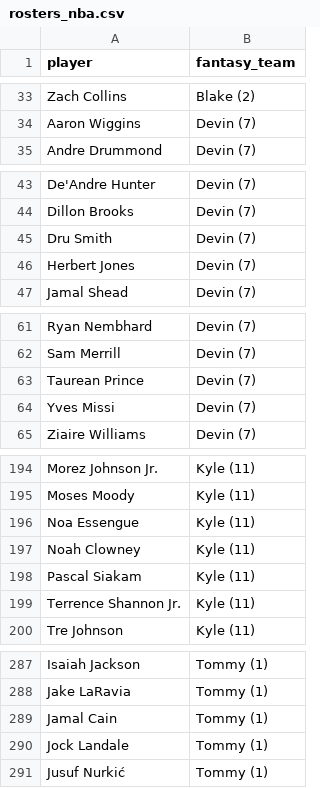
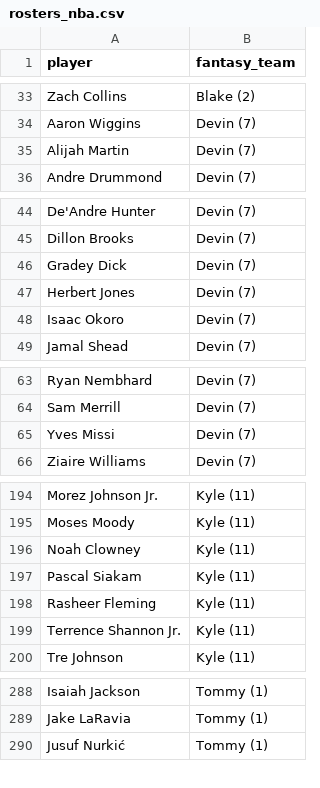
Before and after one commit to kyeill/dynasty, a CSV file: output/rosters_nba.csv, drawn as a sheet; only a part is shown, gaps mark what is left out; the diff covers the shown part only.

```diff
--- a/output/rosters_nba.csv
+++ b/output/rosters_nba.csv
@@ -34,2 +34,3 @@ Zach Collins,Blake (2)
 Aaron Wiggins,Devin (7)
+Alijah Martin,Devin (7)
 Andre Drummond,Devin (7)
@@ -44,4 +45,5 @@ De'Andre Hunter,Devin (7)
 Dillon Brooks,Devin (7)
-Dru Smith,Devin (7)
+Gradey Dick,Devin (7)
 Herbert Jones,Devin (7)
+Isaac Okoro,Devin (7)
 Jamal Shead,Devin (7)
@@ -62,3 +64,2 @@ Ryan Nembhard,Devin (7)
 Sam Merrill,Devin (7)
-Taurean Prince,Devin (7)
 Yves Missi,Devin (7)
@@ -195,5 +195,5 @@ Morez Johnson Jr.,Kyle (11)
 Moses Moody,Kyle (11)
-Noa Essengue,Kyle (11)
 Noah Clowney,Kyle (11)
 Pascal Siakam,Kyle (11)
+Rasheer Fleming,Kyle (11)
 Terrence Shannon Jr.,Kyle (11)
@@ -288,4 +289,2 @@ Isaiah Jackson,Tommy (1)
 Jake LaRavia,Tommy (1)
-Jamal Cain,Tommy (1)
-Jock Landale,Tommy (1)
 Jusuf Nurkić,Tommy (1)
```
Also changed, not shown: 4 added rows, 3 removed rows and 1 edited cell elsewhere in this file, lastgood/mlb_hkb.csv, lastgood/nfl_current.csv, 16 other files.
